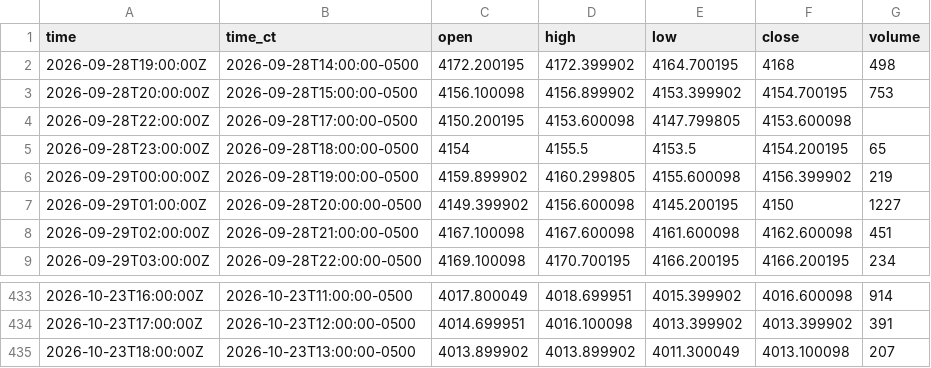
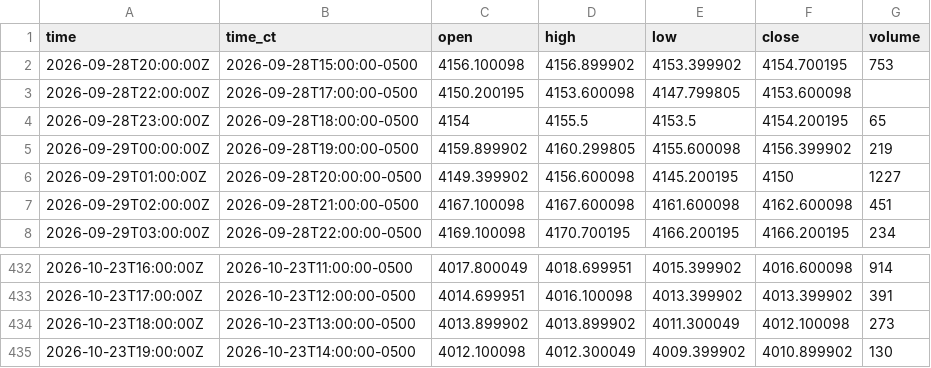
Before and after one commit to HAM-X/whs-data, a CSV file: data/bars/5m/GC.csv, drawn as a sheet; only a part is shown, gaps mark what is left out.

```diff
--- a/data/bars/5m/GC.csv
+++ b/data/bars/5m/GC.csv
@@ -1,3 +1,2 @@
 time,time_ct,open,high,low,close,volume
-2026-09-28T19:00:00Z,2026-09-28T14:00:00-0500,4172.200195,4172.399902,4164.700195,4168,498
 2026-09-28T20:00:00Z,2026-09-28T15:00:00-0500,4156.100098,4156.899902,4153.399902,4154.700195,753
@@ -434,2 +433,3 @@ time,time_ct,open,high,low,close,volume
 2026-10-23T17:00:00Z,2026-10-23T12:00:00-0500,4014.699951,4016.100098,4013.399902,4013.399902,391
-2026-10-23T18:00:00Z,2026-10-23T13:00:00-0500,4013.899902,4013.899902,4011.300049,4013.100098,207
+2026-10-23T18:00:00Z,2026-10-23T13:00:00-0500,4013.899902,4013.899902,4011.300049,4012.100098,273
+2026-10-23T19:00:00Z,2026-10-23T14:00:00-0500,4012.100098,4012.300049,4009.399902,4010.899902,130
```
Also changed, not shown: data/bars/15m/6A.csv, data/bars/15m/6C.csv, 37 other files.
